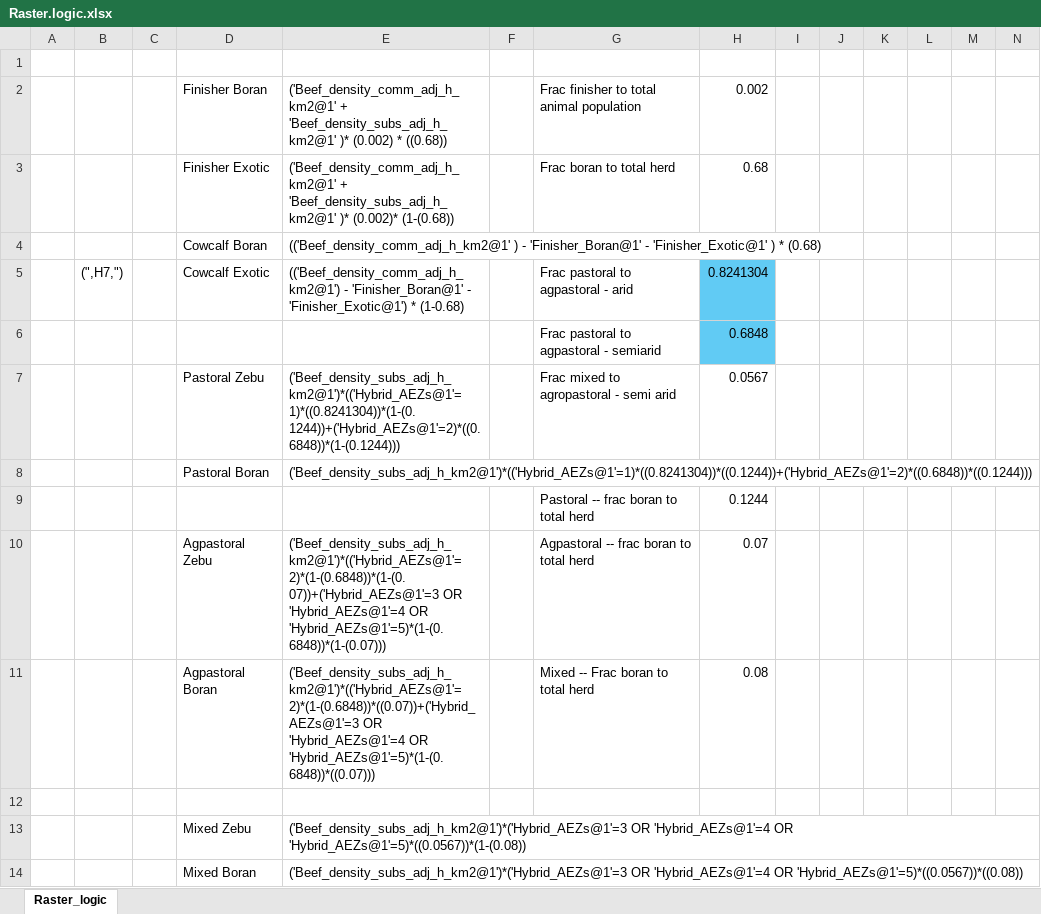
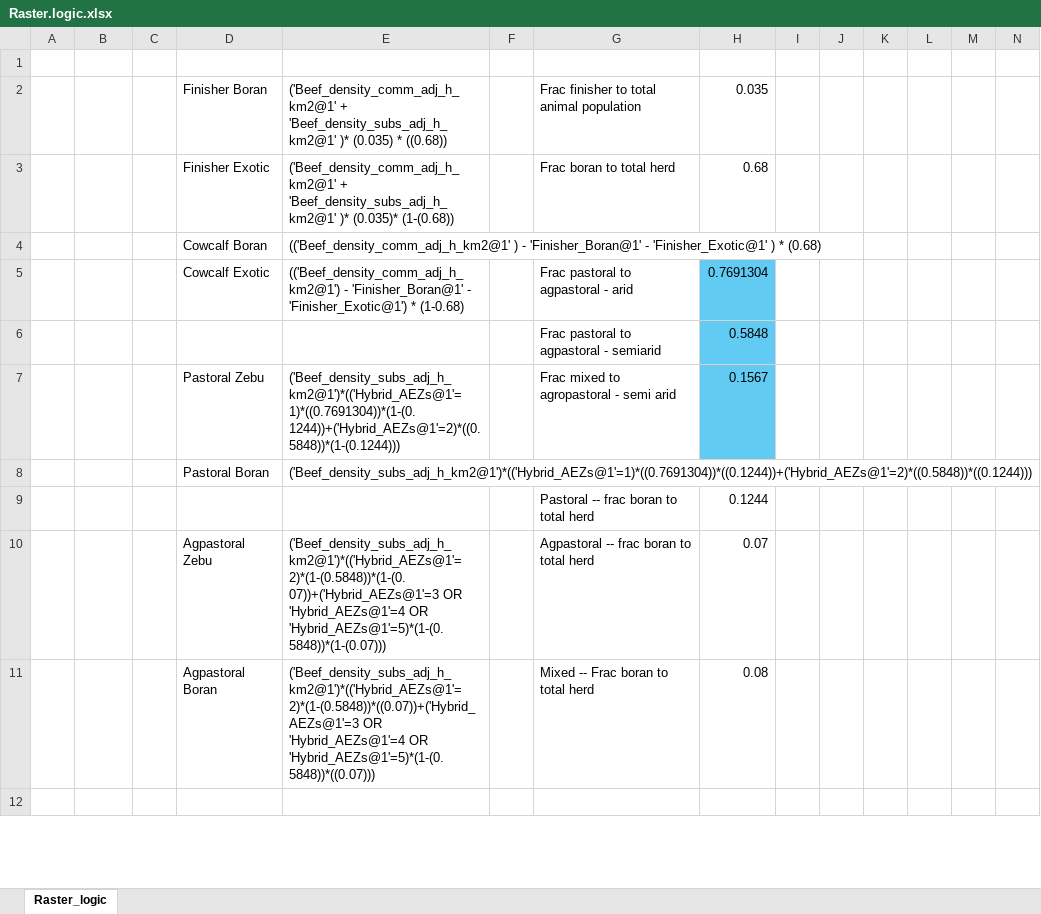
Before and after one commit to James-Hawkins/KE.beef.spatial, an Excel workbook: Raster.logic.xlsx, sheet Raster_logic, drawn as a sheet; only a part is shown; values as stored, in another font and other column widths than the file's, no borders; removed rows and columns are numbered as before the commit, all else as after; the diff covers the shown part only; the diff names each change by its address in the sheet, - before the commit and + after, or states it on an @@ line.

```diff
--- a/Raster.logic.xlsx (sheet Raster_logic)
+++ b/Raster.logic.xlsx (sheet Raster_logic)
-E2: …'Beef_density_subs_adj_h_km2@1' )* (0.002) * ((0.68))
+E2: …'Beef_density_subs_adj_h_km2@1' )* (0.035) * ((0.68))
-H2: 0.002
+H2: 0.035
-E3: …'Beef_density_subs_adj_h_km2@1' )* (0.002)* (1-(0.68))
+E3: …'Beef_density_subs_adj_h_km2@1' )* (0.035)* (1-(0.68))
-B5: (",H7,")
+B5: (empty)
-H5: 0.8241304
+H5: 0.7691304
-H6: 0.6848
+H6: 0.5848
-E7: ('Beef_density_subs_adj_h_km2@1')*(('Hybrid_AEZs@1'=1)*((0.8241304))*(1-(0.1244))+('Hybrid_AEZs@1'=2)*((0.6848))*(1-(0.1244)))
+E7: ('Beef_density_subs_adj_h_km2@1')*(('Hybrid_AEZs@1'=1)*((0.7691304))*(1-(0.1244))+('Hybrid_AEZs@1'=2)*((0.5848))*(1-(0.1244)))
-H7: 0.0567
+H7: 0.1567
-H7 fill: none
+H7 fill: #61CBF4
-E8: ('Beef_density_subs_adj_h_km2@1')*(('Hybrid_AEZs@1'=1)*((0.8241304))*((0.1244))+('Hybrid_AEZs@1'=2)*((0.6848))*((0.1244)))
+E8: ('Beef_density_subs_adj_h_km2@1')*(('Hybrid_AEZs@1'=1)*((0.7691304))*((0.1244))+('Hybrid_AEZs@1'=2)*((0.5848))*((0.1244)))
-E10: ('Beef_density_subs_adj_h_km2@1')*(('Hybrid_AEZs@1'=2)*(1-(0.6848))*(1-(0.07))+('Hybrid_AEZs@1'=3 OR 'Hybrid_AEZs@1'=4 OR 'Hybrid_AEZs@1'=5)*(1-(0.6848))*(1-(0.07)))
+E10: ('Beef_density_subs_adj_h_km2@1')*(('Hybrid_AEZs@1'=2)*(1-(0.5848))*(1-(0.07))+('Hybrid_AEZs@1'=3 OR 'Hybrid_AEZs@1'=4 OR 'Hybrid_AEZs@1'=5)*(1-(0.5848))*(1-(0.07)))
-E11: ('Beef_density_subs_adj_h_km2@1')*(('Hybrid_AEZs@1'=2)*(1-(0.6848))*((0.07))+('Hybrid_AEZs@1'=3 OR 'Hybrid_AEZs@1'=4 OR 'Hybrid_AEZs@1'=5)*(1-(0.6848))*((0.07)))
+E11: ('Beef_density_subs_adj_h_km2@1')*(('Hybrid_AEZs@1'=2)*(1-(0.5848))*((0.07))+('Hybrid_AEZs@1'=3 OR 'Hybrid_AEZs@1'=4 OR 'Hybrid_AEZs@1'=5)*(1-(0.5848))*((0.07)))
-row 13:  |  |  | Mixed Zebu | ('Beef_density_subs_adj_h_km2@1')*('Hybrid_AEZs@1'=3 OR 'Hybrid_AEZs@1'=4 OR 'Hybrid_AEZs@1'=5)*((0.0567))*(1-(0.08))
-row 14:  |  |  | Mixed Boran | ('Beef_density_subs_adj_h_km2@1')*('Hybrid_AEZs@1'=3 OR 'Hybrid_AEZs@1'=4 OR 'Hybrid_AEZs@1'=5)*((0.0567))*((0.08))
```
Also changed, not shown: 4 added rows, 2 removed rows and 12 edited cells elsewhere in this sheet, formulas that keep their value, Rasterized animal populations/Zonal statistics/Summary.xlsx, 16 other files.
